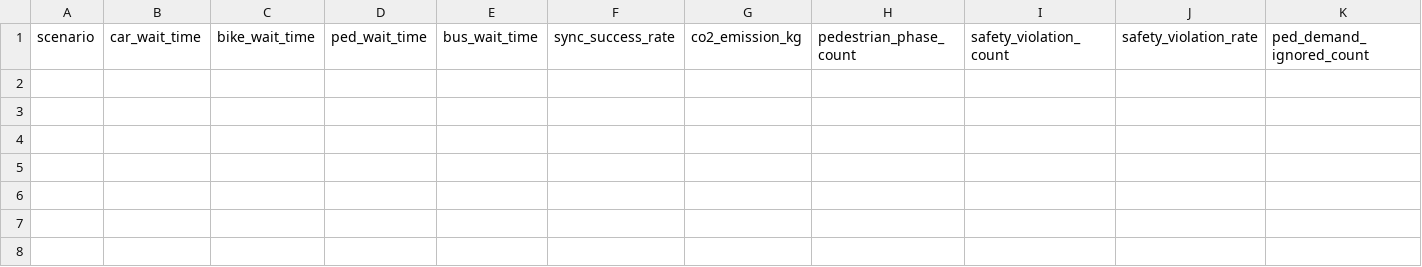
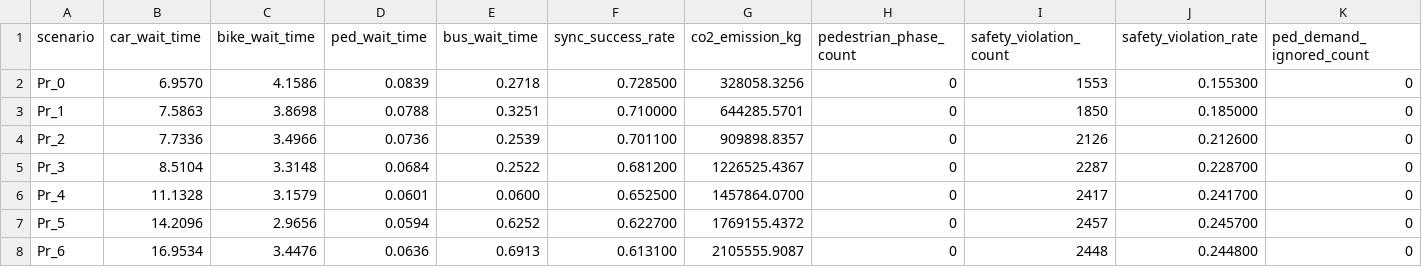
Before and after one commit to Chaklader/SignalSyncPro, a CSV file: results/drl_test_results_20251022_155102.csv, drawn as a sheet; only a part is shown; rows hold the shown columns only; the diff names each change by its address in the sheet, - before the commit and + after, or states it on an @@ line.

```diff
--- a/results/drl_test_results_20251022_155102.csv
+++ b/results/drl_test_results_20251022_155102.csv
+row 2: Pr_0 | 6.9570 | 4.1586 | 0.0839 | 0.2718 | 0.728500 | 328058.3256 | 0 | 1553 | 0.155300 | 0
+row 3: Pr_1 | 7.5863 | 3.8698 | 0.0788 | 0.3251 | 0.710000 | 644285.5701 | 0 | 1850 | 0.185000 | 0
+row 4: Pr_2 | 7.7336 | 3.4966 | 0.0736 | 0.2539 | 0.701100 | 909898.8357 | 0 | 2126 | 0.212600 | 0
+row 5: Pr_3 | 8.5104 | 3.3148 | 0.0684 | 0.2522 | 0.681200 | 1226525.4367 | 0 | 2287 | 0.228700 | 0
+row 6: Pr_4 | 11.1328 | 3.1579 | 0.0601 | 0.0600 | 0.652500 | 1457864.0700 | 0 | 2417 | 0.241700 | 0
+row 7: Pr_5 | 14.2096 | 2.9656 | 0.0594 | 0.6252 | 0.622700 | 1769155.4372 | 0 | 2457 | 0.245700 | 0
+row 8: Pr_6 | 16.9534 | 3.4476 | 0.0636 | 0.6913 | 0.613100 | 2105555.9087 | 0 | 2448 | 0.244800 | 0
```
Also changed, not shown: 7 other files.
